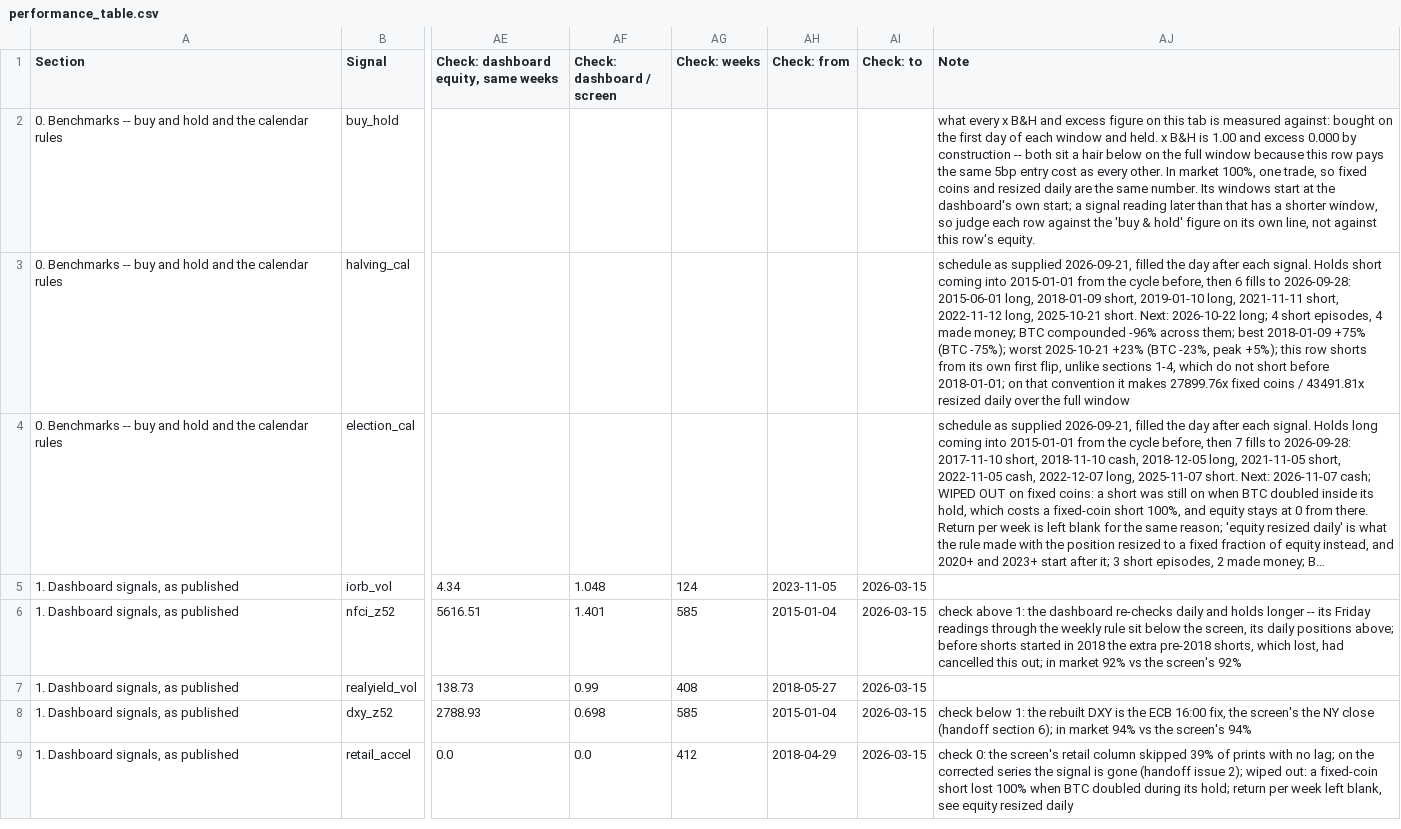
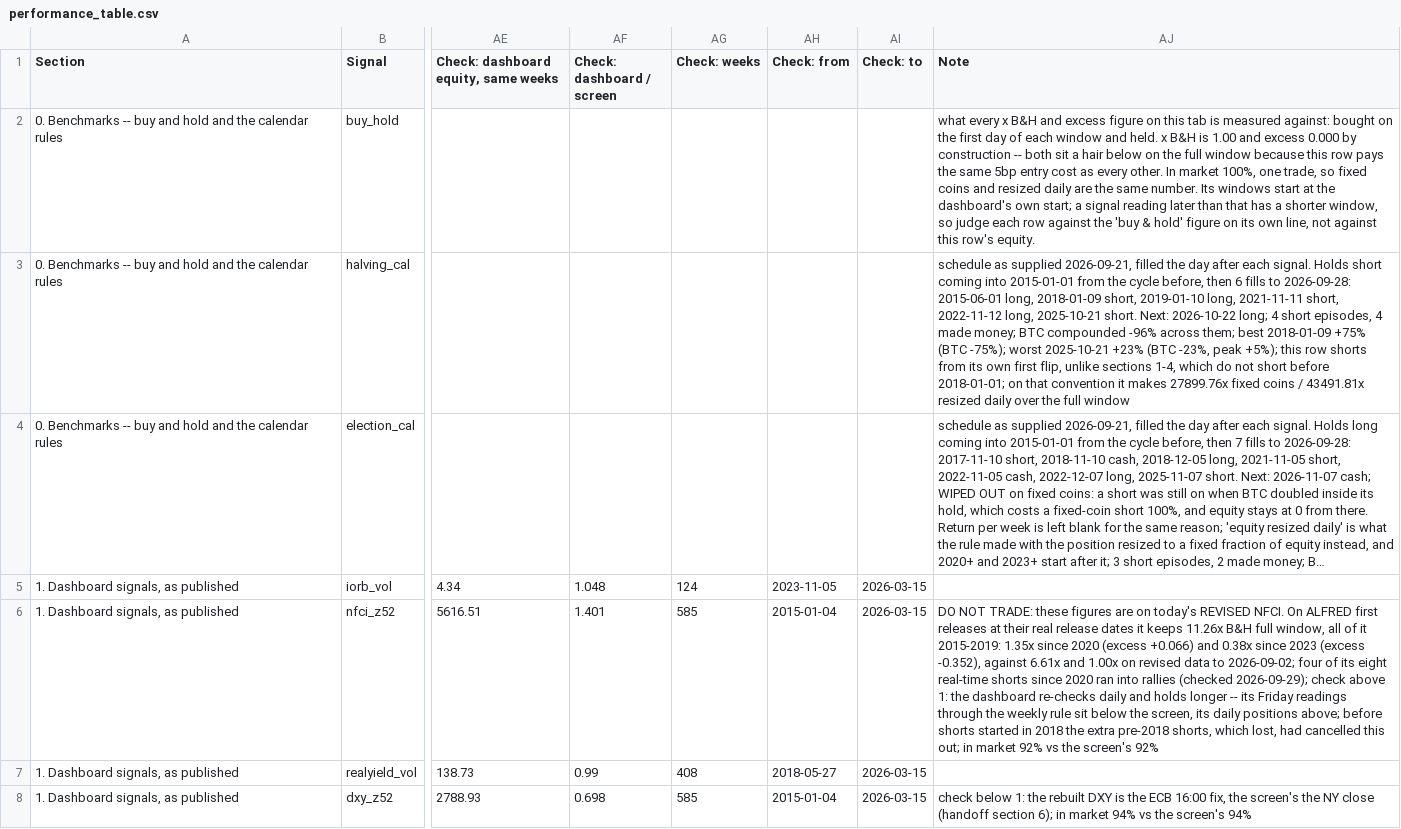
Before and after one commit to 3Jack1/btc-credit-dashboard, a CSV file: performance_table.csv, drawn as a sheet; only a part is shown, gaps mark what is left out; the shorter side is filled out with more unchanged rows; long unchanged cells end in …; the diff covers the shown part only; the diff names each change by its address in the sheet, - before the commit and + after, or states it on an @@ line.

```diff
--- a/performance_table.csv
+++ b/performance_table.csv
-AJ6 (Note): check above…
+AJ6 (Note): DO NOT TRADE: these figures are on today's REVISED NFCI. On ALFRED first releases at their real release dates it keeps 11.26x B&H full window, all of it 2015-2019: 1.35x since 2020 (excess +0.066) and 0.38x since 2023 (excess -0.352), against 6.61x and 1.00x on revised data to 2026-09-02; four of its eight real-time shorts since 2020 ran into rallies (checked 2026-09-29); check above…
```
Also changed, not shown: 2 edited cells elsewhere in this file, dashboard_signals.csv, performance_table_meta.csv, 1 other file.
